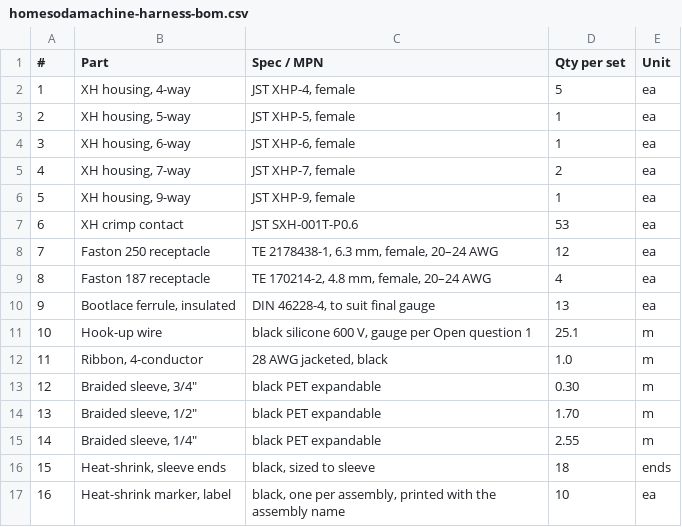
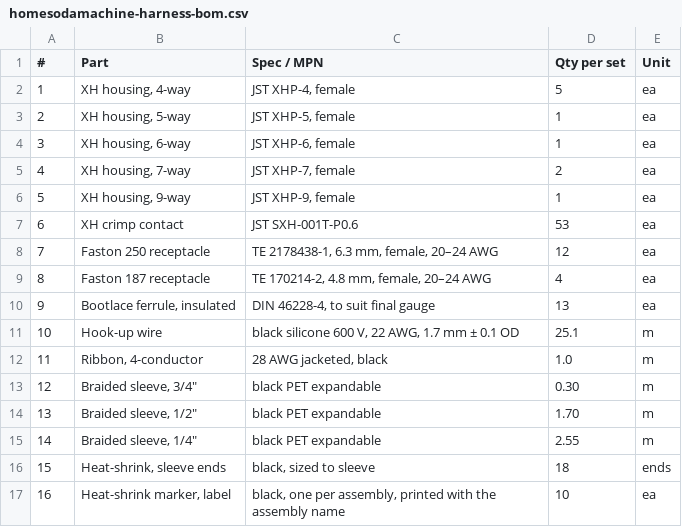
Before and after one commit to derekbreden/homesodamachine, a CSV file: hardware/wiring/homesodamachine-harness-bom.csv, drawn as a sheet.

```diff
--- a/hardware/wiring/homesodamachine-harness-bom.csv
+++ b/hardware/wiring/homesodamachine-harness-bom.csv
@@ -10,3 +10,3 @@
 9,"Bootlace ferrule, insulated","DIN 46228-4, to suit final gauge",13,ea
-10,Hook-up wire,"black silicone 600 V, gauge per Open question 1",25.1,m
+10,Hook-up wire,"black silicone 600 V, 22 AWG, 1.7 mm ± 0.1 OD",25.1,m
 11,"Ribbon, 4-conductor","28 AWG jacketed, black",1.0,m
```
Also changed, not shown: 3 other files.
